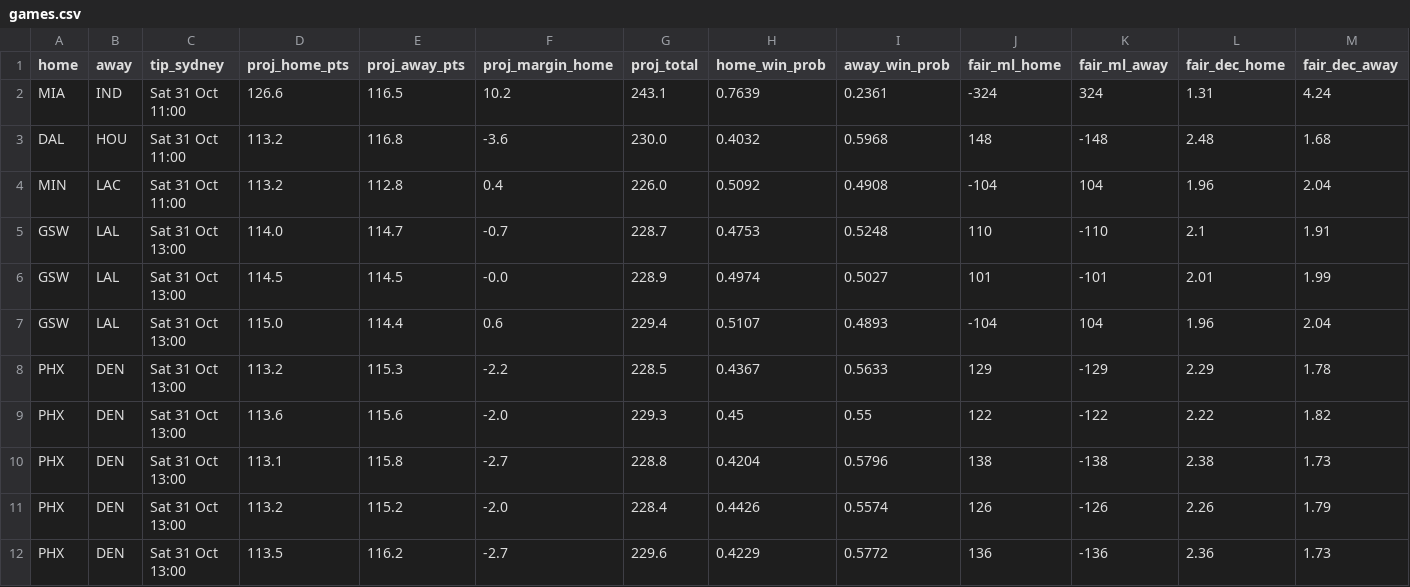
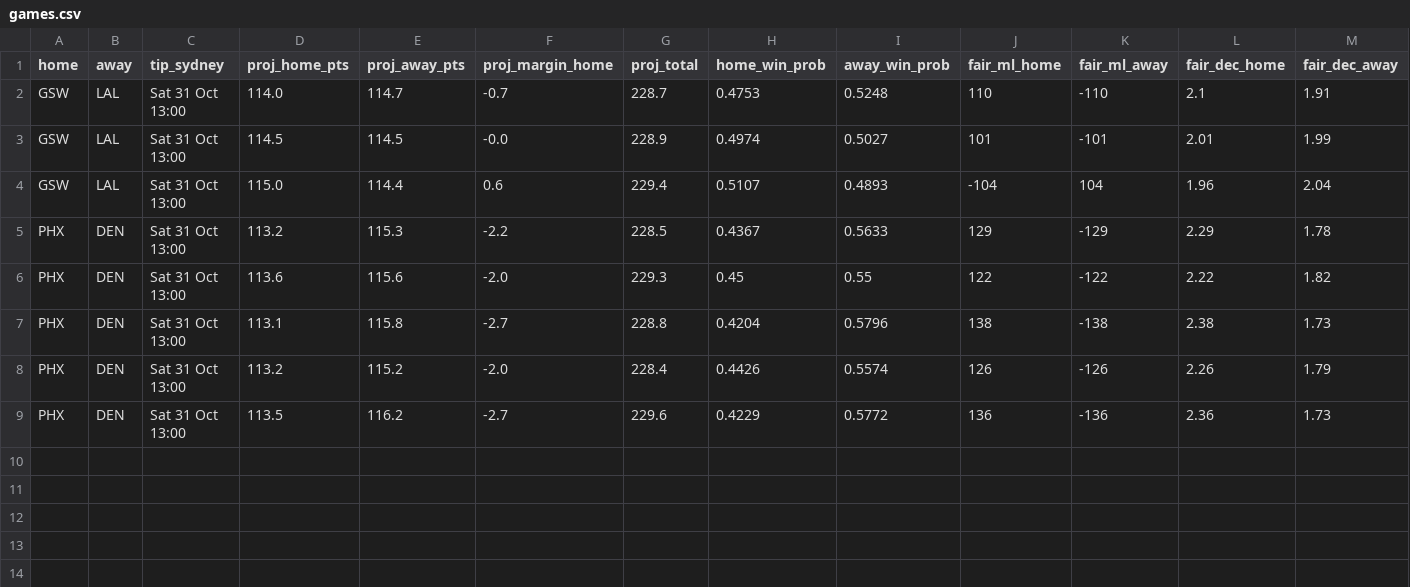
Before and after one commit to shreyaslamba2004-svg/NBA, a CSV file: output/2026-10-30/games.csv, drawn as a sheet; only a part is shown; rows hold the shown columns only; the diff names each change by its address in the sheet, - before the commit and + after, or states it on an @@ line.

```diff
--- a/output/2026-10-30/games.csv
+++ b/output/2026-10-30/games.csv
-row 2: MIA | IND | Sat 31 Oct 11:00 | 126.6 | 116.5 | 10.2 | 243.1 | 0.7639 | 0.2361 | -324 | 324 | 1.31 | 4.24
-row 3: DAL | HOU | Sat 31 Oct 11:00 | 113.2 | 116.8 | -3.6 | 230.0 | 0.4032 | 0.5968 | 148 | -148 | 2.48 | 1.68
-row 4: MIN | LAC | Sat 31 Oct 11:00 | 113.2 | 112.8 | 0.4 | 226.0 | 0.5092 | 0.4908 | -104 | 104 | 1.96 | 2.04
```
Also changed, not shown: logs/market/game_lines/2026-10-30.csv, logs/projections/2026-10-30_games.csv, 15 other files.
